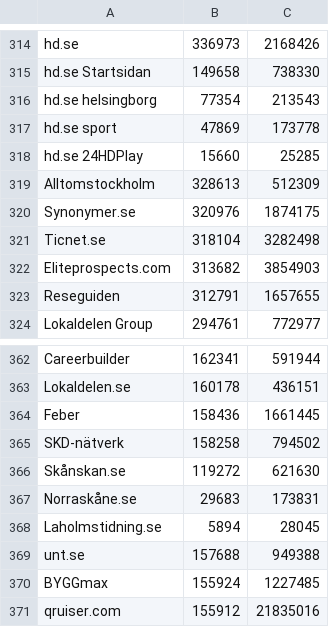
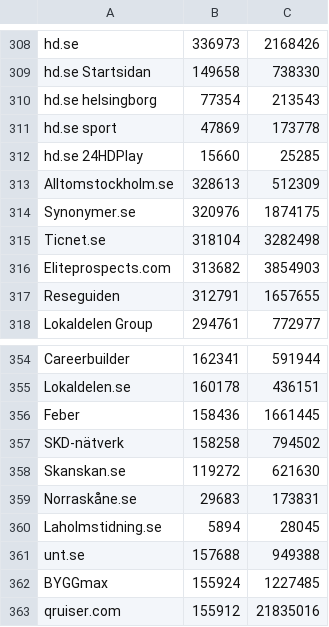
Before and after one commit to soulgalore/savings, a CSV file: kia-index-19-mars-unique-and-pw.csv, drawn as a sheet; only a part is shown, gaps mark what is left out; the diff covers the shown part only.

```diff
--- a/kia-index-19-mars-unique-and-pw.csv
+++ b/kia-index-19-mars-unique-and-pw.csv
@@ -318,3 +312,3 @@ hd.se sport,47869,173778
 hd.se 24HDPlay,15660,25285
-Alltomstockholm,328613,512309
+Alltomstockholm.se,328613,512309
 Synonymer.se,320976,1874175
@@ -365,3 +357,3 @@ Feber,158436,1661445
 SKD-nätverk,158258,794502
-Skånskan.se,119272,621630
+Skanskan.se,119272,621630
 Norraskåne.se,29683,173831
```
Also changed, not shown: 8 removed rows and 12 edited cells elsewhere in this file.
